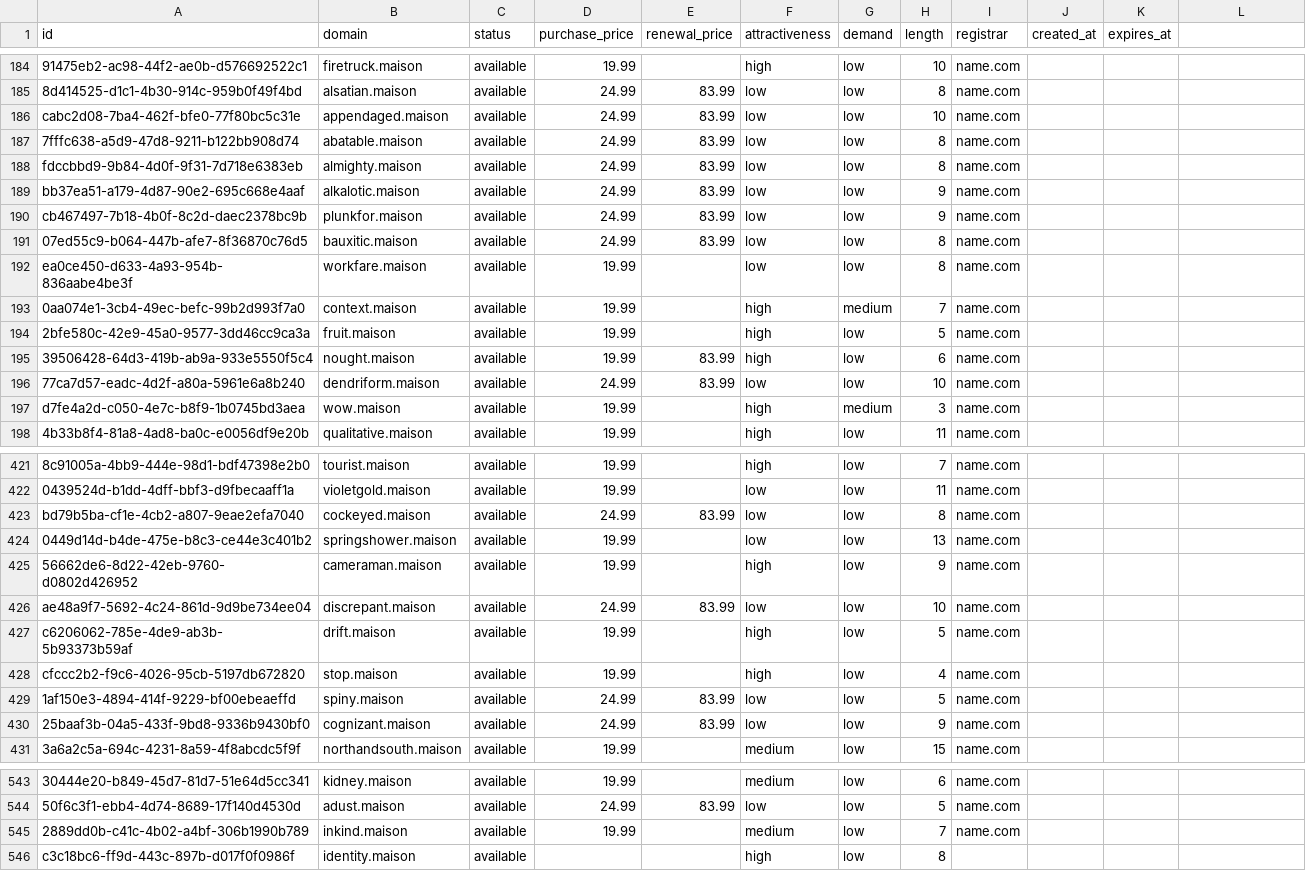
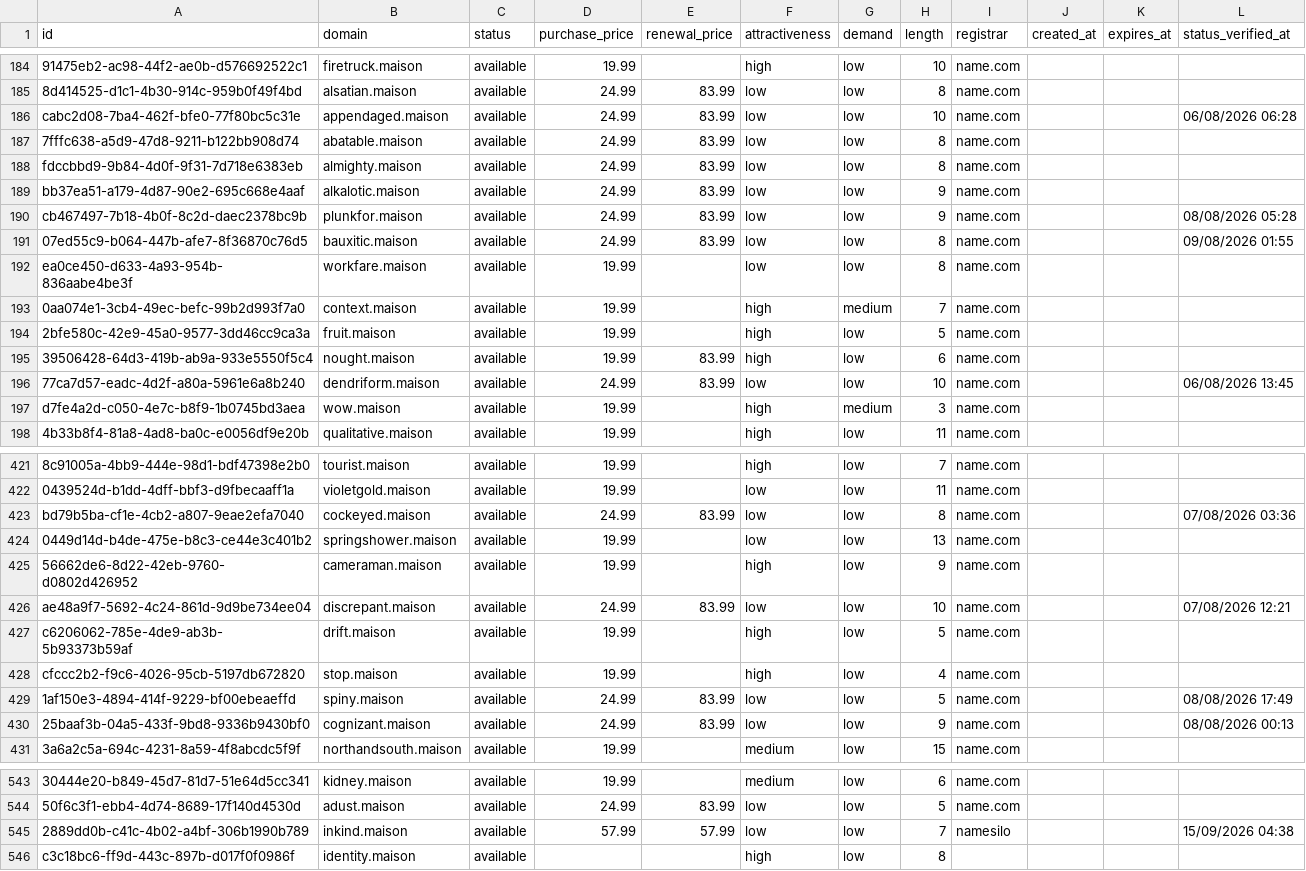
Before and after one commit to UniqueDomains/maison-oneword-domains, a CSV file: maison.csv, drawn as a sheet; only a part is shown, gaps mark what is left out; the diff covers the shown part only; the diff names each change by its address in the sheet, - before the commit and + after, or states it on an @@ line.

Commit message:
Domains update

```diff
--- a/maison.csv
+++ b/maison.csv
-L1: (empty)
+L1: status_verified_at
-L186 (status_verified_at): (empty)
+L186 (status_verified_at): 06/08/2026 06:28
-L190 (status_verified_at): (empty)
+L190 (status_verified_at): 08/08/2026 05:28
-L191 (status_verified_at): (empty)
+L191 (status_verified_at): 09/08/2026 01:55
-L196 (status_verified_at): (empty)
+L196 (status_verified_at): 06/08/2026 13:45
-L423 (status_verified_at): (empty)
+L423 (status_verified_at): 07/08/2026 03:36
-L426 (status_verified_at): (empty)
+L426 (status_verified_at): 07/08/2026 12:21
-L429 (status_verified_at): (empty)
+L429 (status_verified_at): 08/08/2026 17:49
-L430 (status_verified_at): (empty)
+L430 (status_verified_at): 08/08/2026 00:13
-D545 (purchase_price): 19.99
+D545 (purchase_price): 57.99
-E545 (renewal_price): (empty)
+E545 (renewal_price): 57.99
-F545 (attractiveness): medium
+F545 (attractiveness): low
-I545 (registrar): name.com
+I545 (registrar): namesilo
-L545 (status_verified_at): (empty)
+L545 (status_verified_at): 15/09/2026 04:38
```
Also changed, not shown: 110 edited cells elsewhere in this file, 6 other files.
